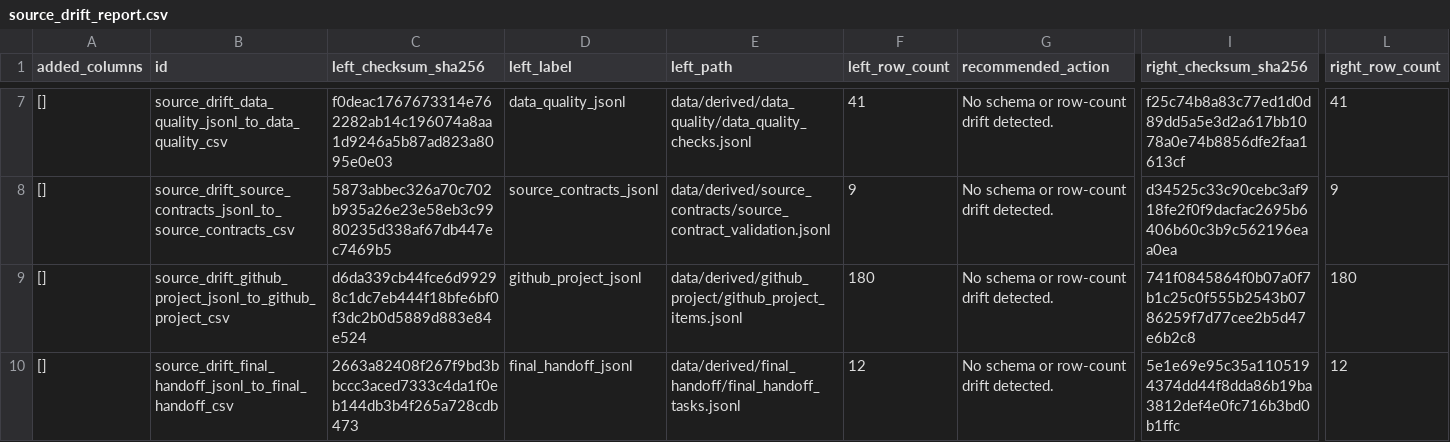
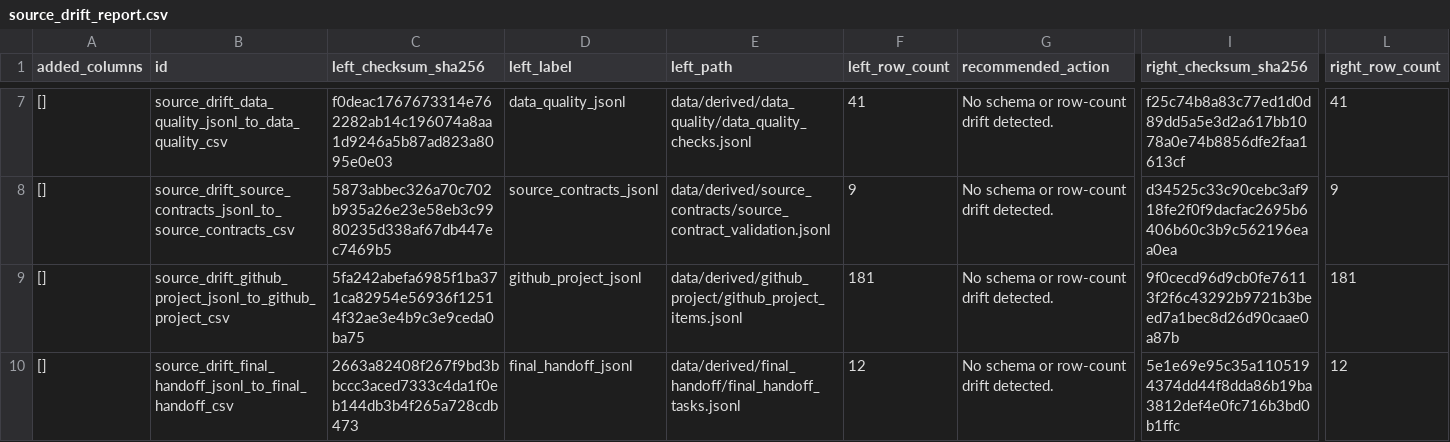
Before and after one commit to edithatogo/reimbursement-atlas, a CSV file: apps/dashboard/public/data/source_drift_report.csv, drawn as a sheet; only a part is shown, gaps mark what is left out; the diff names each change by its address in the sheet, - before the commit and + after, or states it on an @@ line.

```diff
--- a/apps/dashboard/public/data/source_drift_report.csv
+++ b/apps/dashboard/public/data/source_drift_report.csv
-C9 (left_checksum_sha256): d6da339cb44fce6d99298c1dc7eb444f18bfe6bf0f3dc2b0d5889d883e84e524
+C9 (left_checksum_sha256): 5fa242abefa6985f1ba371ca82954e56936f12514f32ae3e4b9c3e9ceda0ba75
-F9 (left_row_count): 180
+F9 (left_row_count): 181
-I9 (right_checksum_sha256): 741f0845864f0b07a0f7b1c25c0f555b2543b0786259f7d77cee2b5d47e6b2c8
+I9 (right_checksum_sha256): 9f0cecd96d9cb0fe76113f2f6c43292b9721b3beed7a1bec8d26d90caae0a87b
-L9 (right_row_count): 180
+L9 (right_row_count): 181
```
Also changed, not shown: apps/dashboard/public/data/release_gates.csv, apps/dashboard/public/data/sbom_summary.csv, 41 other files.
